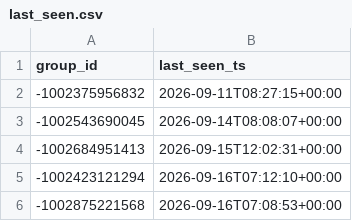
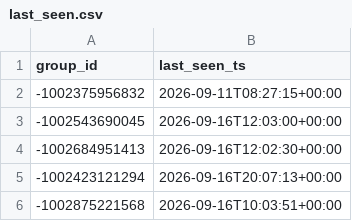
Before and after one commit to idanlasry/JobPulse-ai-scanner, a CSV file: data/last_seen.csv, drawn as a sheet.

```diff
--- a/data/last_seen.csv
+++ b/data/last_seen.csv
@@ -2,5 +2,5 @@ group_id,last_seen_ts
 -1002375956832,2026-09-11T08:27:15+00:00
--1002543690045,2026-09-14T08:08:07+00:00
--1002684951413,2026-09-15T12:02:31+00:00
--1002423121294,2026-09-16T07:12:10+00:00
--1002875221568,2026-09-16T07:08:53+00:00
+-1002543690045,2026-09-16T12:03:00+00:00
+-1002684951413,2026-09-16T12:02:30+00:00
+-1002423121294,2026-09-16T20:07:13+00:00
+-1002875221568,2026-09-16T10:03:51+00:00
```
Also changed, not shown: 1 other file.
